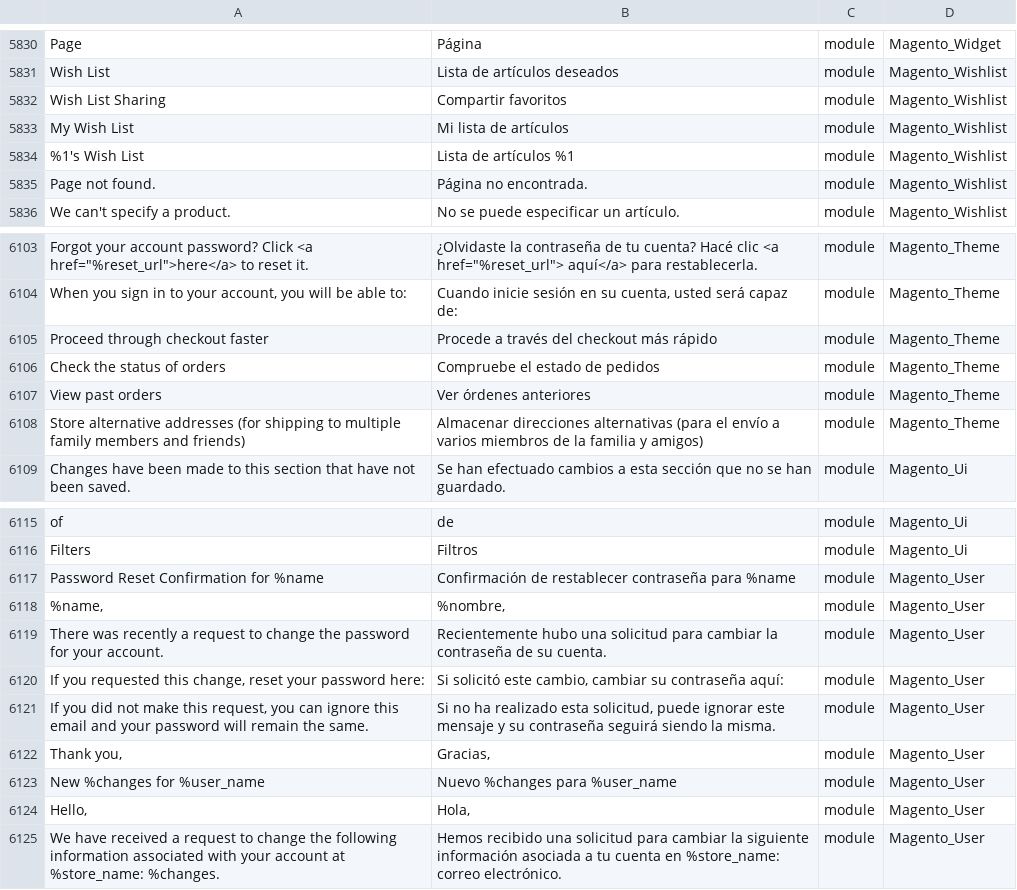
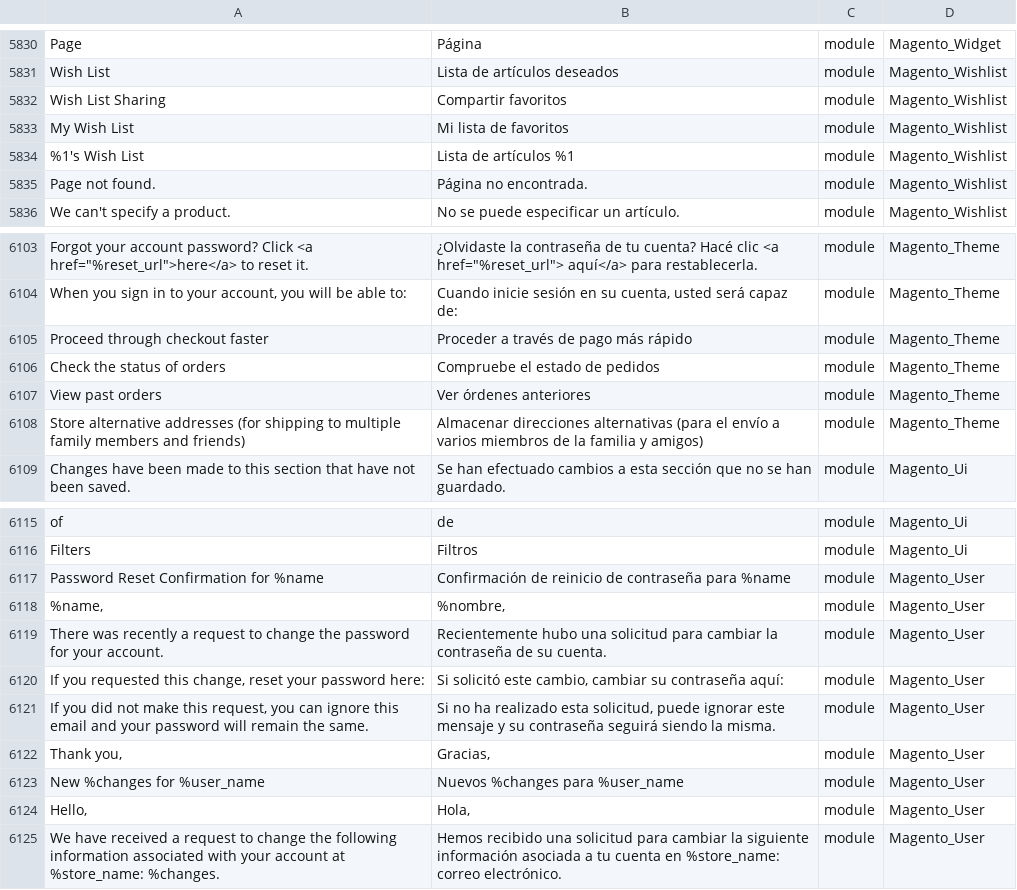
Before and after one commit to Magento2Translations/language_es_ar, a CSV file: es_AR.csv, drawn as a sheet; only a part is shown, gaps mark what is left out; the diff covers the shown part only; the diff names each change by its address in the sheet, - before the commit and + after, or states it on an @@ line.

```diff
--- a/es_AR.csv
+++ b/es_AR.csv
-B5833: Mi lista de artículos
+B5833: Mi lista de favoritos
-B6105: Procede a través del checkout más rápido
+B6105: Proceder a través de pago más rápido
-B6117: Confirmación de restablecer contraseña para…
+B6117: Confirmación de reinicio de contraseña para…
-B6123: Nuevo %changes para %user_name
+B6123: Nuevos %changes para %user_name
```
Also changed, not shown: 5 edited cells elsewhere in this file.
